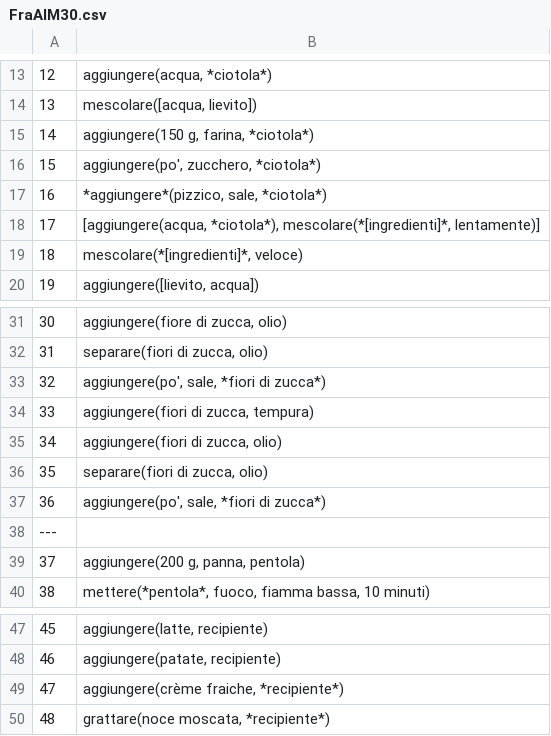
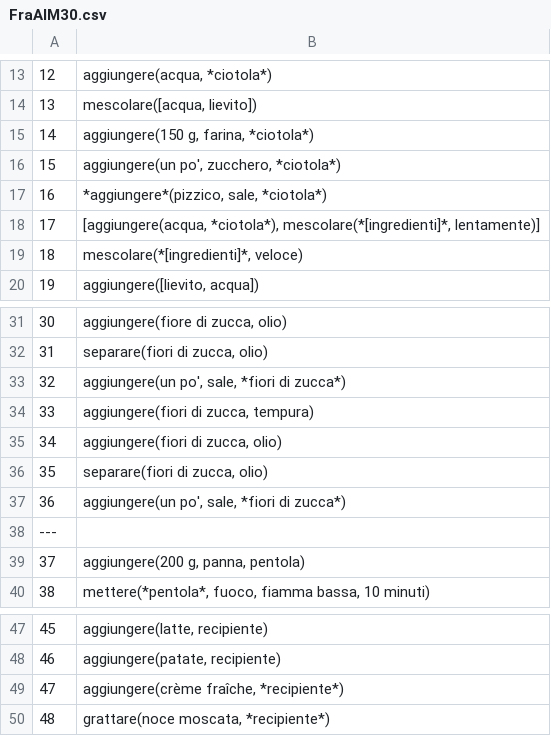
Before and after one commit to evalitaunina/SUGAR_Corpus, a CSV file: SUGAR_Corpus/FraAlM30/FraAlM30.csv, drawn as a sheet; only a part is shown, gaps mark what is left out.

```diff
--- a/SUGAR_Corpus/FraAlM30/FraAlM30.csv
+++ b/SUGAR_Corpus/FraAlM30/FraAlM30.csv
@@ -15,3 +15,3 @@
 14; aggiungere(150 g, farina, *ciotola*)
-15; aggiungere(po', zucchero, *ciotola*)
+15; aggiungere(un po', zucchero, *ciotola*)
 16; *aggiungere*(pizzico, sale, *ciotola*)
@@ -32,3 +32,3 @@
 31; separare(fiori di zucca, olio)
-32; aggiungere(po', sale, *fiori di zucca*)
+32; aggiungere(un po', sale, *fiori di zucca*)
 33; aggiungere(fiori di zucca, tempura)
@@ -36,3 +36,3 @@
 35; separare(fiori di zucca, olio)
-36; aggiungere(po', sale, *fiori di zucca*)
+36; aggiungere(un po', sale, *fiori di zucca*)
 ---
@@ -48,3 +48,3 @@
 46; aggiungere(patate, recipiente)
-47; aggiungere(crème fraiche, *recipiente*)
+47; aggiungere(crème fraîche, *recipiente*)
 48; grattare(noce moscata, *recipiente*)
```
Also changed, not shown: SUGAR_Corpus/FaNaM25/FaNaM25.csv, SUGAR_Corpus/MaDiF32/MaDiF32.csv, 31 other files.
